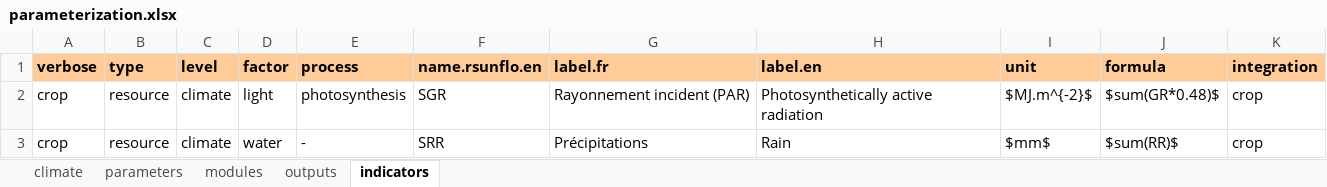
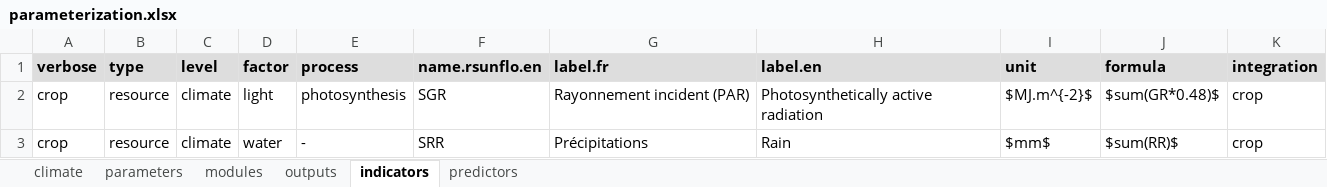
Before and after one commit to picasa/rsunflo, an Excel workbook: inst/doc/files/parameterization.xlsx, sheet indicators, drawn as a sheet; only a part is shown; values as stored, in another font and other column widths than the file's, no borders; the diff names each change by its address in the sheet, - before the commit and + after, or states it on an @@ line.

```diff
--- a/inst/doc/files/parameterization.xlsx (sheet indicators)
+++ b/inst/doc/files/parameterization.xlsx (sheet indicators)
+sheet tab: predictors
-A1:K1 fill: #FFCC99
+A1:K1 fill: #DDDDDD
```
Also changed, not shown: sheet parameters, sheet outputs, sheet modules, sheet climate, 4 other files.
